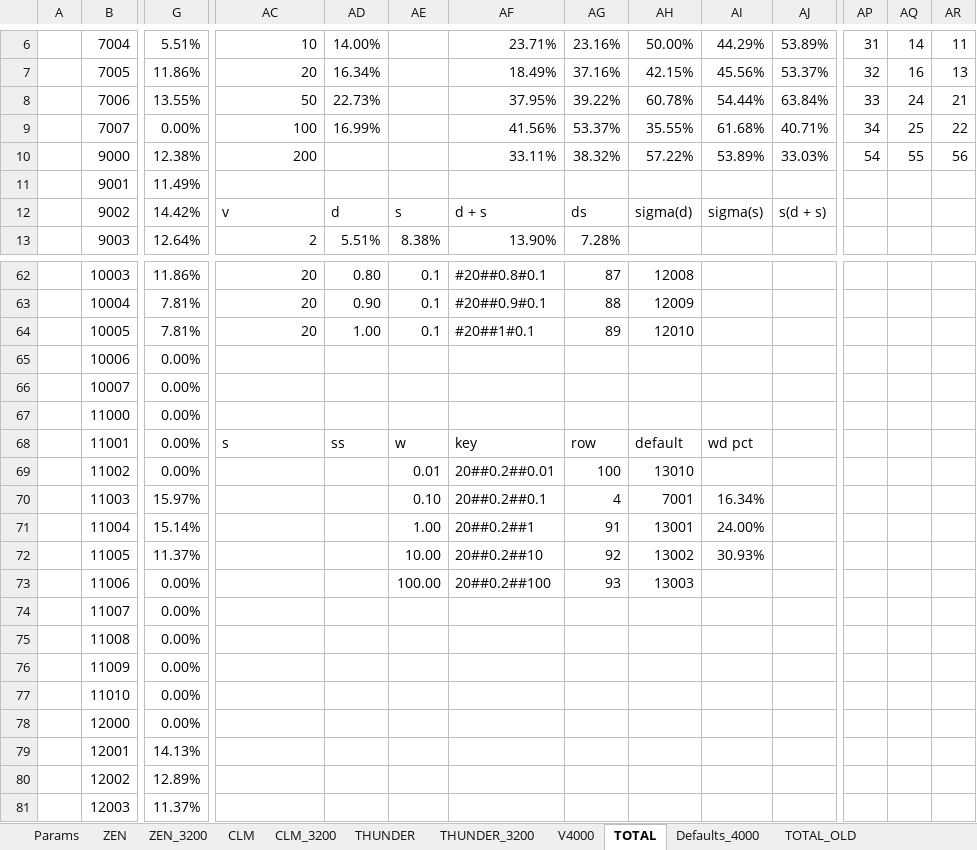
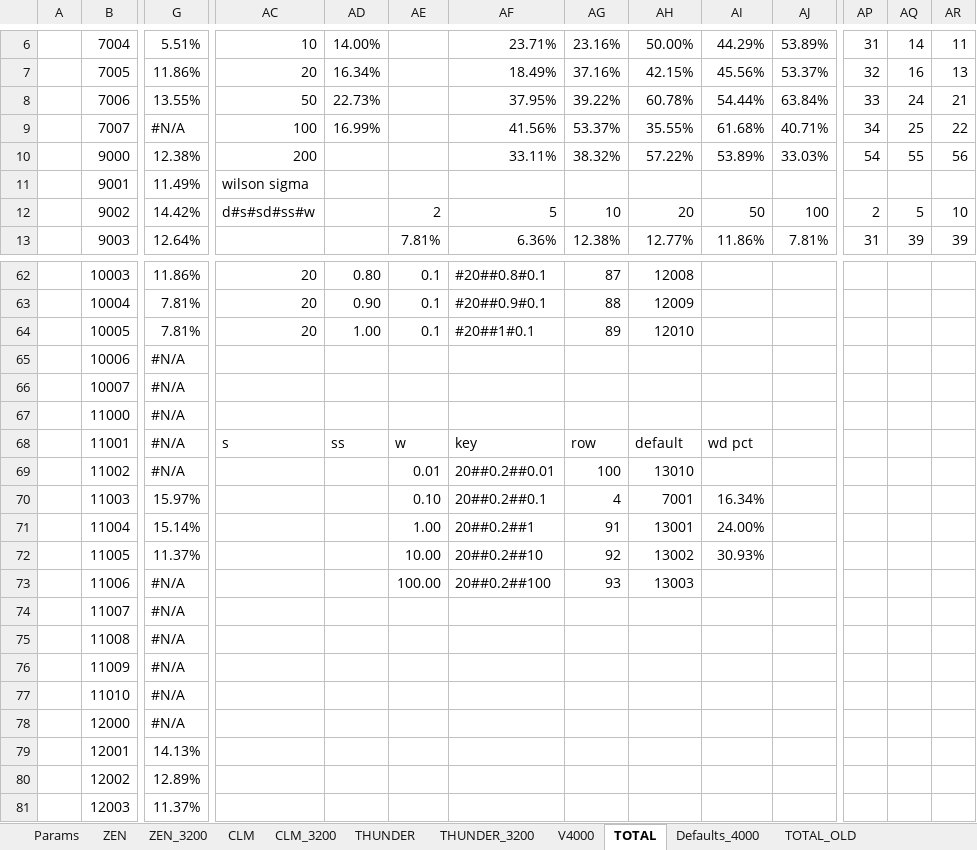
Before and after one commit to kkkmail/ClmFSharp, an Excel workbook: Math/Results_20190626__002.xlsx, sheet TOTAL, drawn as a sheet; only a part is shown, gaps mark what is left out; values as stored, in another font and other column widths than the file's, no cell formats; charts and pictures and conditional formats not drawn; the diff covers the shown part only; the diff names each change by its address in the sheet, - before the commit and + after, or states it on an @@ line.

Commit message:
FSV:3.0000, V:4.0.0.0

```diff
--- a/Math/Results_20190626__002.xlsx (sheet TOTAL)
+++ b/Math/Results_20190626__002.xlsx (sheet TOTAL)
-G9: 0.00%
+G9: #N/A
-AC11: (empty)
+AC11: wilson sigma
-AC12: v
+AC12: d#s#sd#ss#w
-AD12: d
+AD12: (empty)
-AE12: s
+AE12: 2
-AF12: d + s
+AF12: 5
-AG12: ds
+AG12: 10
-AH12: sigma(d)
+AH12: 20
-AI12: sigma(s)
+AI12: 50
-AJ12: s(d + s)
+AJ12: 100
-AP12: (empty)
+AP12: 2
-AQ12: (empty)
+AQ12: 5
-AR12: (empty)
+AR12: 10
-AC13: 2
+AC13: (empty)
-AD13: 5.51%
+AD13: (empty)
-AE13: 8.38%
+AE13: 7.81%
-AF13: 13.90%
+AF13: 6.36%
-AG13: 7.28%
+AG13: 12.38%
-AH13: (empty)
+AH13: 12.77%
-AI13: (empty)
+AI13: 11.86%
-AJ13: (empty)
+AJ13: 7.81%
-AP13: (empty)
+AP13: 31
-AQ13: (empty)
+AQ13: 39
-AR13: (empty)
+AR13: 39
-G65:G69: 0.00%
+G65:G69: #N/A
-G73:G78: 0.00%
+G73:G78: #N/A
```
Also changed, not shown: 249 edited cells elsewhere in this sheet, sheet V4000, cell formats, formulas that keep their value, charts or pictures.
